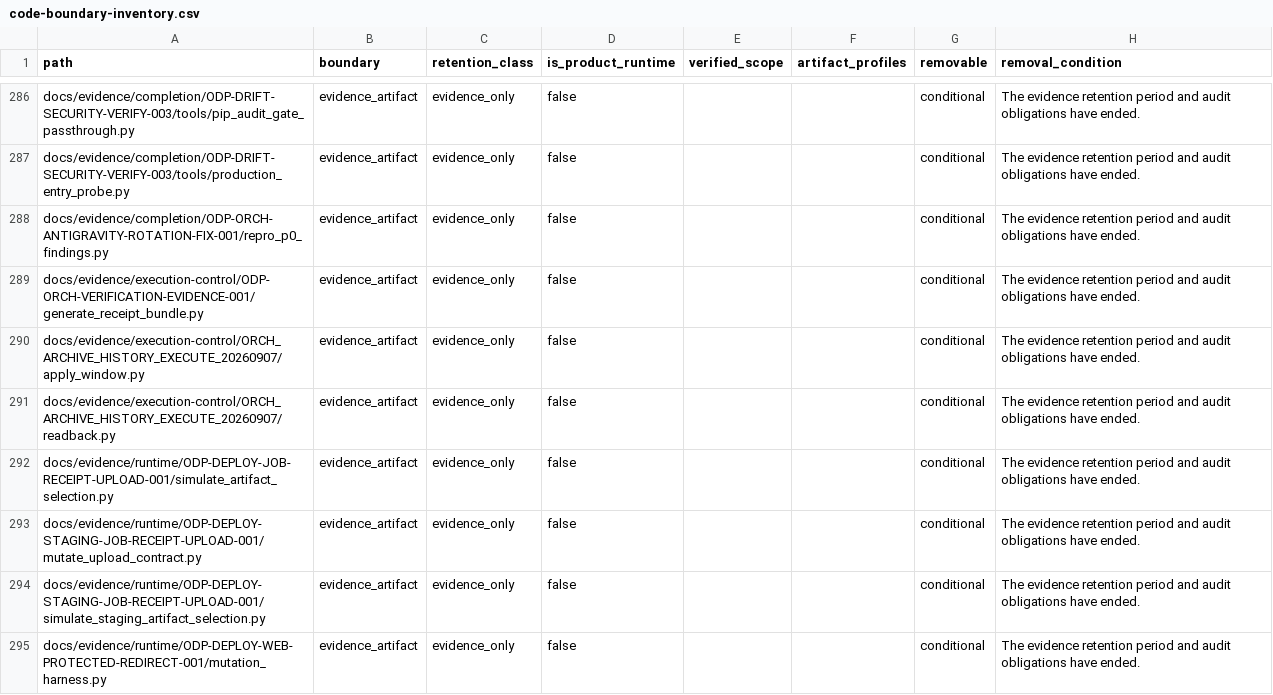
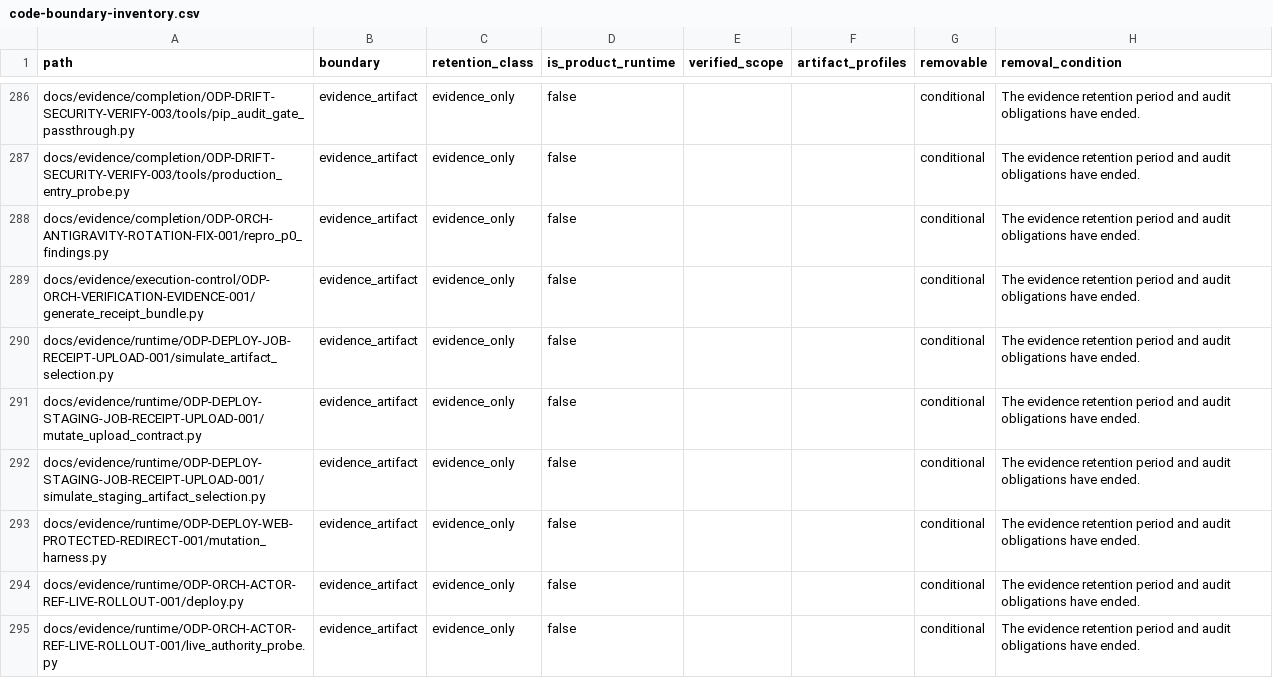
Before and after one commit to alfloop-dev/odayplus, a CSV file: docs/audits/code-boundary-inventory.csv, drawn as a sheet; only a part is shown, gaps mark what is left out; the shorter side is filled out with more unchanged rows; the diff names each change by its address in the sheet, - before the commit and + after, or states it on an @@ line.

Commit message:
ORCH-ARCHIVE-HISTORY-EXECUTE-003: 修正證據副本後綴、還原原始位元組與更新時間收據
Owned layer: 依據 Codex 審查意見（review_finding）完成兩組證據文件修正：
1. 將原始腳本以 readback.py.txt 與 apply_window.py.txt 保存 exact bytes，還原 live-evidence-manifest.json exact bytes，移除兩份可執行 .py 副本並同步復原 docs/audits/code-boundary-inventory.csv，新增 Section 10.1 說明來源與副本路徑映射及後綴變更。
2. 更新 recovery_disposition_corrections_20260909.json 與 control_plane_remediation_blocker_20260909.json 之 recorded_at 真實 UTC 整理時間，另列 Codex 操作收據時間，並將 01:15–01:25 舊時間明列為來源/量測時間無法核實之 unknown，移除非必要下游 owner/reviewer 欄位。
3. 同步更新收據主文件 ORCH_ARCHIVE_HISTORY_EXECUTE_APPLY_20260908_ZH_TW.md 之檔案雜湊清單與說明。

Not changing: 保留 recovery_batch_20260908_applied.json、maintenance_hold_20260908_applied.json 與 recovery_apply_checkpoint_20260908T235531Z.json 原始 bytes；保留 88 筆原始 archive snapshots 原始 bytes；未重跑 apply/invalidation 或 live operation；未動 Supervisor / watchdog / live config / ai-status.json。

Composes with: 工具 PR #1287、2026-09-08 維護窗口 canonical apply 產物，以及 2026-09-09 前景協調者 Codex 維護窗口 invalidation 產物。

LLM-Agent: Antigravity3
Task-ID: ORCH-ARCHIVE-HISTORY-EXECUTE-003
Reviewer: Codex
Verified: review_history_evidence.py passed (121 checks), check_code_boundaries.py passed

```diff
--- a/docs/audits/code-boundary-inventory.csv
+++ b/docs/audits/code-boundary-inventory.csv
-row 290: docs/evidence/execution-control/ORCH_ARCHIVE_HISTORY_EXECUTE_20260907/apply_window.py | evidence_artifact | evidence_only | false |  |  | conditional | The evidence retention period and audit obligations have ended.
-row 291: docs/evidence/execution-control/ORCH_ARCHIVE_HISTORY_EXECUTE_20260907/readback.py | evidence_artifact | evidence_only | false |  |  | conditional | The evidence retention period and audit obligations have ended.
```
Also changed, not shown: 6 other files.
